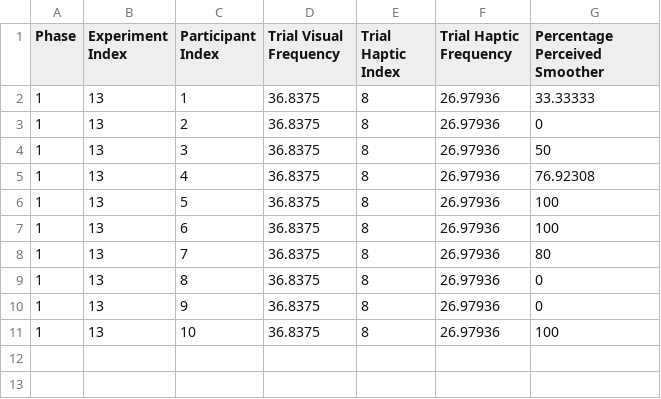
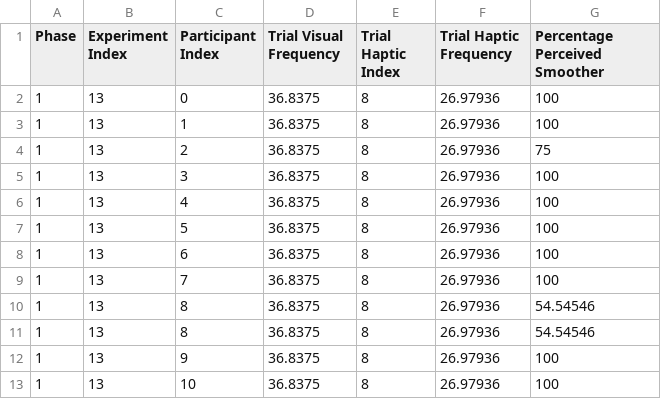
Before and after one commit to fab-za/masters, a CSV file: Assets/Data/JND/Pairings/1_13/JND_result.csv, drawn as a sheet.

Commit message:
attempt at new experiment

```diff
--- a/Assets/Data/JND/Pairings/1_13/JND_result.csv
+++ b/Assets/Data/JND/Pairings/1_13/JND_result.csv
@@ -1,11 +1,13 @@
 Phase, Experiment Index, Participant Index, Trial Visual Frequency, Trial Haptic Index, Trial Haptic Frequency, Percentage Perceived Smoother
-1,13,1,36.8375,8,26.97936,33.33333
-1,13,2,36.8375,8,26.97936,0
-1,13,3,36.8375,8,26.97936,50
-1,13,4,36.8375,8,26.97936,76.92308
+1,13,0,36.8375,8,26.97936,100
+1,13,1,36.8375,8,26.97936,100
+1,13,2,36.8375,8,26.97936,75
+1,13,3,36.8375,8,26.97936,100
+1,13,4,36.8375,8,26.97936,100
 1,13,5,36.8375,8,26.97936,100
 1,13,6,36.8375,8,26.97936,100
-1,13,7,36.8375,8,26.97936,80
-1,13,8,36.8375,8,26.97936,0
-1,13,9,36.8375,8,26.97936,0
+1,13,7,36.8375,8,26.97936,100
+1,13,8,36.8375,8,26.97936,54.54546
+1,13,8,36.8375,8,26.97936,54.54546
+1,13,9,36.8375,8,26.97936,100
 1,13,10,36.8375,8,26.97936,100
```
Also changed, not shown: Assets/Data/JND/Pairings/1_10/JND_result.csv, Assets/Data/JND/Pairings/1_11/JND_result.csv, 13 other files.
